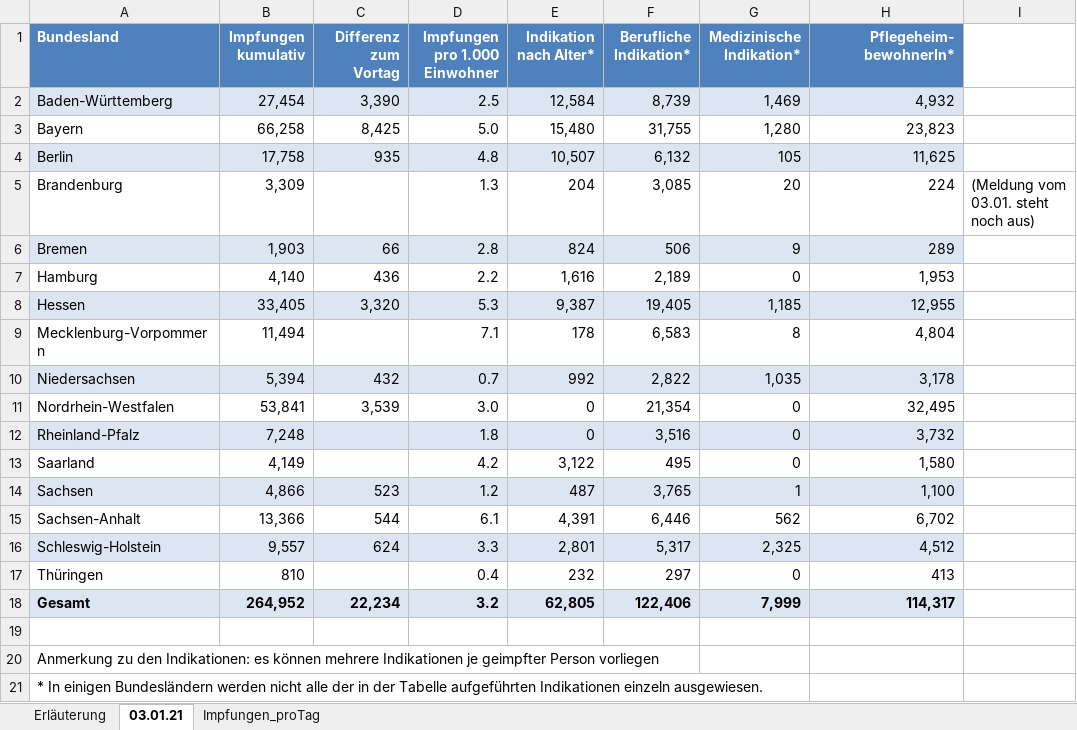
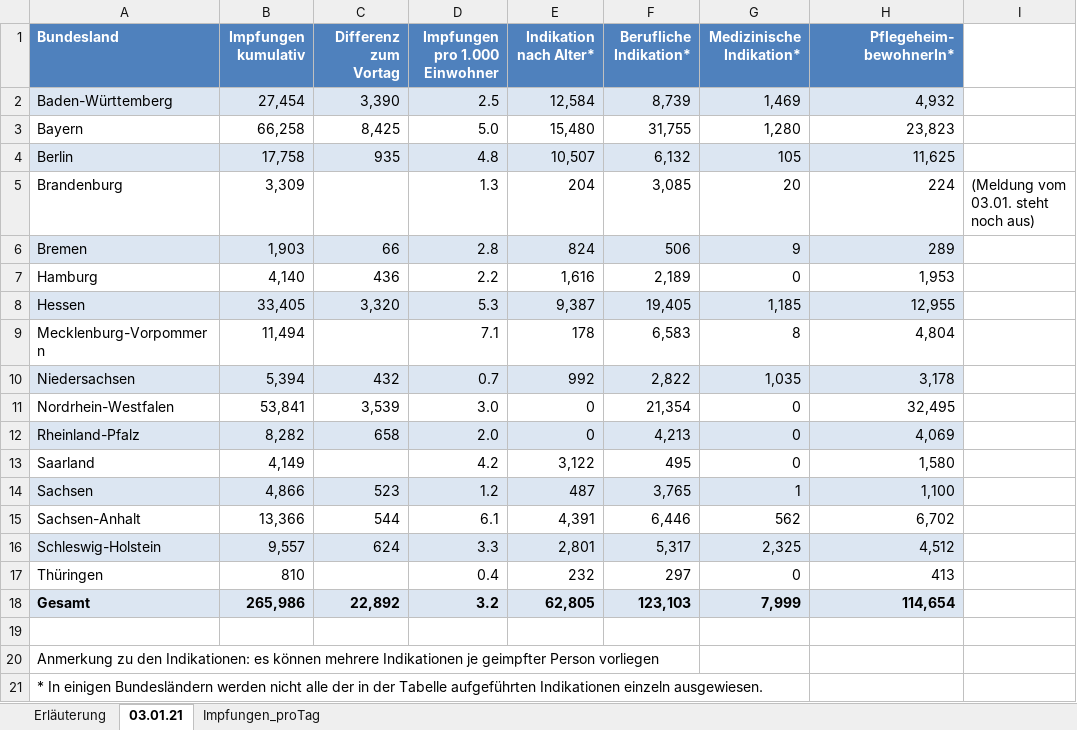
Before and after one commit to wiomoc/geimpft, an Excel workbook: 2021-01-04.xlsx, sheet 03.01.21, drawn as a sheet; values as stored, in another font and other column widths than the file's, no borders; the diff names each change by its address in the sheet, - before the commit and + after, or states it on an @@ line.

```diff
--- a/2021-01-04.xlsx (sheet 03.01.21)
+++ b/2021-01-04.xlsx (sheet 03.01.21)
-B12 (Impfungen kumulativ): 7,248
+B12 (Impfungen kumulativ): 8,282
-C12 (Differenz zum Vortag): (empty)
+C12 (Differenz zum Vortag): 658
-D12 (Impfungen pro 1.000 Einwohner): 1.8
+D12 (Impfungen pro 1.000 Einwohner): 2.0
-F12 (Berufliche Indikation*): 3,516
+F12 (Berufliche Indikation*): 4,213
-H12 (Pflegeheim-bewohnerIn*): 3,732
+H12 (Pflegeheim-bewohnerIn*): 4,069
-B18 (Impfungen kumulativ): 264,952
+B18 (Impfungen kumulativ): 265,986
-C18 (Differenz zum Vortag): 22,234
+C18 (Differenz zum Vortag): 22,892
-F18 (Berufliche Indikation*): 122,406
+F18 (Berufliche Indikation*): 123,103
-H18 (Pflegeheim-bewohnerIn*): 114,317
+H18 (Pflegeheim-bewohnerIn*): 114,654
```
Also changed, not shown: sheet Impfungen_proTag, 1 other file.
